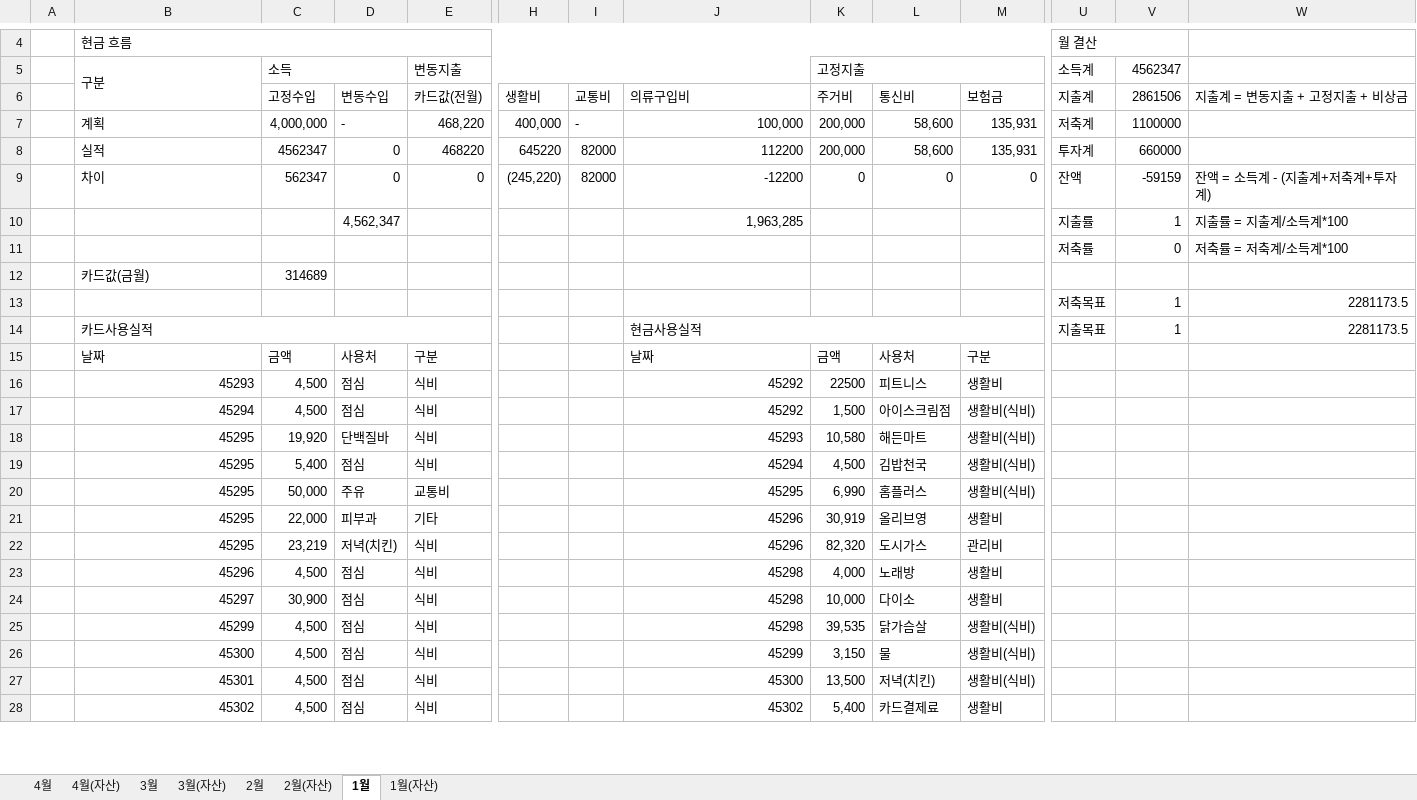
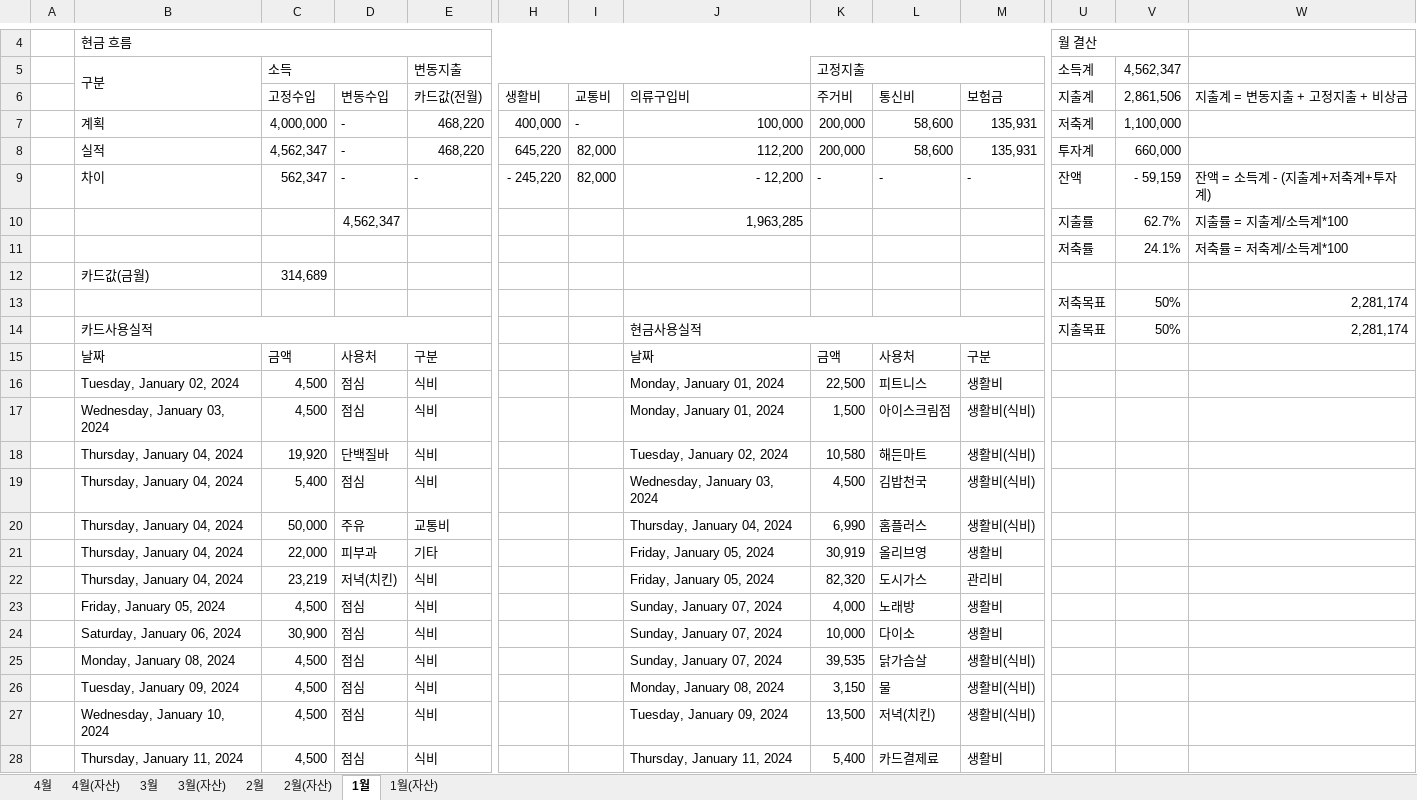
Before and after one commit to dpstjf456/dpstjf456.github.io, an Excel workbook: sharebox/가계부.xlsx, sheet 1월, drawn as a sheet; only a part is shown, gaps mark what is left out; values as stored, in another font and other column widths than the file's, no cell formats; conditional formats not drawn; removed rows and columns are numbered as before the commit, all else as after; rows hold the shown columns only; the diff covers the shown part only; the diff names each change by its address in the sheet, - before the commit and + after, or states it on an @@ line.

```diff
--- a/sharebox/가계부.xlsx (sheet 1월)
+++ b/sharebox/가계부.xlsx (sheet 1월)
-V5: 4562347
+V5: 4,562,347
-V6 (4,562,347): 2861506
+V6 (4,562,347): 2,861,506
-V7 (4,562,347): 1100000
+V7 (4,562,347): 1,100,000
-row 8:  | 실적 | 4562347 | 0 | 468220 | 645220 | 82000 | 112200 | 200,000 | 58,600 | 135,931 | 투자계 | 660000
-row 9:  | 차이 | 562347 | 0 | 0 | (245,220) | 82000 | -12200 | 0 | 0 | 0 | 잔액 | -59159 | 잔액 = 소득계 - (지출계+저축계+투자계)
+row 8:  | 실적 | 4,562,347 | - | 468,220 | 645,220 | 82,000 | 112,200 | 200,000 | 58,600 | 135,931 | 투자계 | 660,000
+row 9:  | 차이 | 562,347 | - | - | - 245,220 | 82,000 | - 12,200 | - | - | - | 잔액 | - 59,159 | 잔액 = 소득계 - (지출계+저축계+투자계)
-V10 (4,562,347): 1
+V10 (4,562,347): 62.7%
-V11 (4,562,347): 0
+V11 (4,562,347): 24.1%
-C12 (소득): 314689
+C12 (소득): 314,689
-row 13:  |  |  |  |  |  |  |  |  |  |  | 저축목표 | 1 | 2281173.5
+row 13:  |  |  |  |  |  |  |  |  |  |  | 저축목표 | 50% | 2,281,174
-V14 (4,562,347): 1
+V14 (4,562,347): 50%
-W14: 2281173.5
+W14: 2,281,174
-B16 (구분): 45293
+B16 (구분): Tuesday, January 02, 2024
-J16:J17: 45292
+J16:J17: Monday, January 01, 2024
-K16 (고정지출): 22500
+K16 (고정지출): 22,500
-B17 (구분): 45294
+B17 (구분): Wednesday, January 03, 2024
-B18:B22 (구분): 45295
+B18:B22 (구분): Thursday, January 04, 2024
-J18: 45293
+J18: Tuesday, January 02, 2024
-J19: 45294
+J19: Wednesday, January 03, 2024
-J20: 45295
+J20: Thursday, January 04, 2024
-J21:J22: 45296
+J21:J22: Friday, January 05, 2024
-B23 (구분): 45296
+B23 (구분): Friday, January 05, 2024
-J23:J25: 45298
+J23:J25: Sunday, January 07, 2024
-B24 (구분): 45297
+B24 (구분): Saturday, January 06, 2024
-B25 (구분): 45299
+B25 (구분): Monday, January 08, 2024
-B26 (구분): 45300
+B26 (구분): Tuesday, January 09, 2024
-J26: 45299
+J26: Monday, January 08, 2024
-B27 (구분): 45301
+B27 (구분): Wednesday, January 10, 2024
-J27: 45300
+J27: Tuesday, January 09, 2024
-B28 (구분): 45302
+B28 (구분): Thursday, January 11, 2024
-J28: 45302
+J28: Thursday, January 11, 2024
```
Also changed, not shown: 69 edited cells elsewhere in this sheet, sheet 3월, sheet 2월, sheet 4월, sheet 4월(자산), sheet 3월(자산), sheet 2월(자산), 1 more sheet, cell formats.
